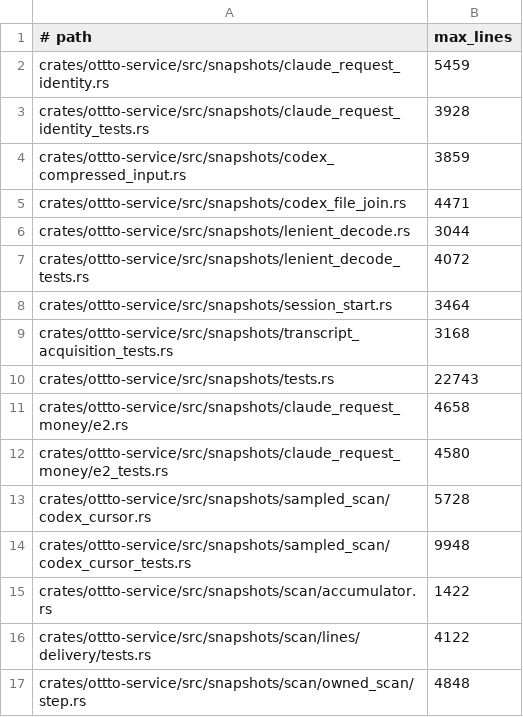
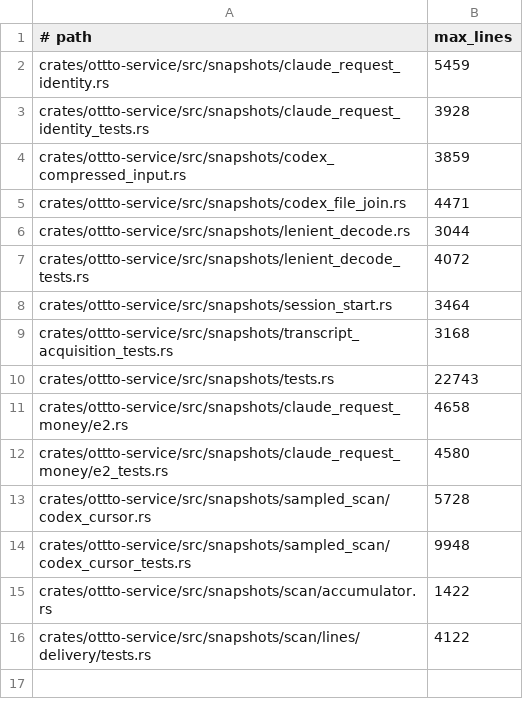
Before and after one commit to ottto-ai/ottto, a TSV file: scripts/source_layout_limits.tsv, drawn as a sheet.

Commit message:
chore(service): retire the scan step layout exception

```diff
--- a/scripts/source_layout_limits.tsv
+++ b/scripts/source_layout_limits.tsv
@@ -16,2 +16 @@ crates/ottto-service/src/snapshots/scan/accumulator.rs	1422
 crates/ottto-service/src/snapshots/scan/lines/delivery/tests.rs	4122
-crates/ottto-service/src/snapshots/scan/owned_scan/step.rs	4848
```
